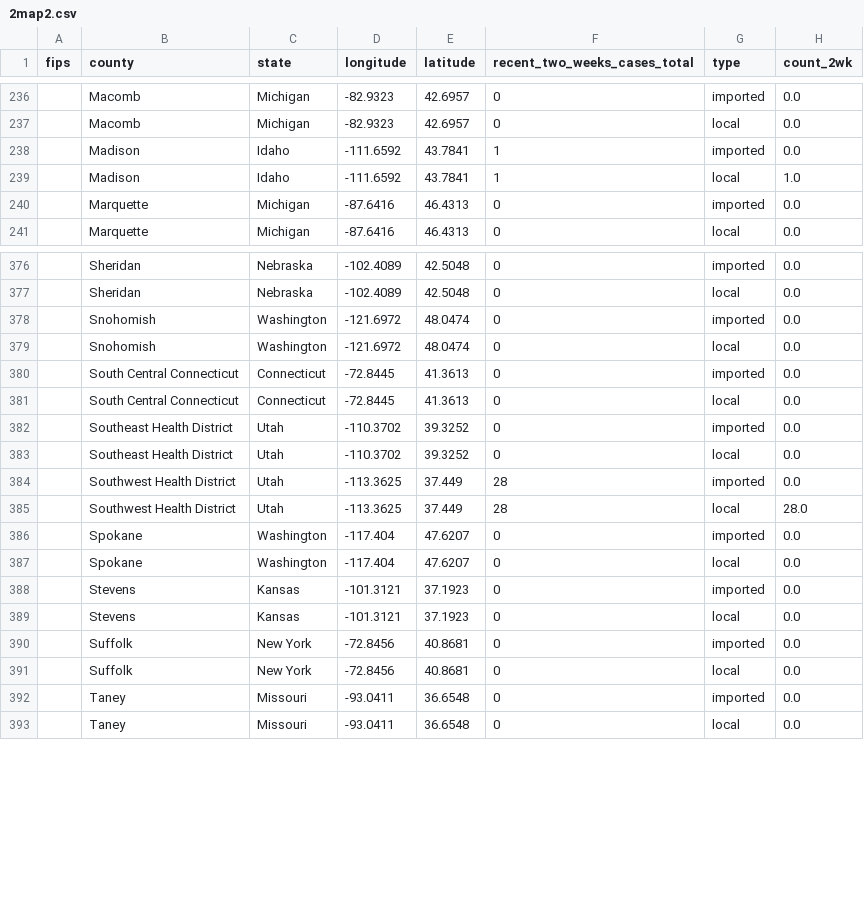
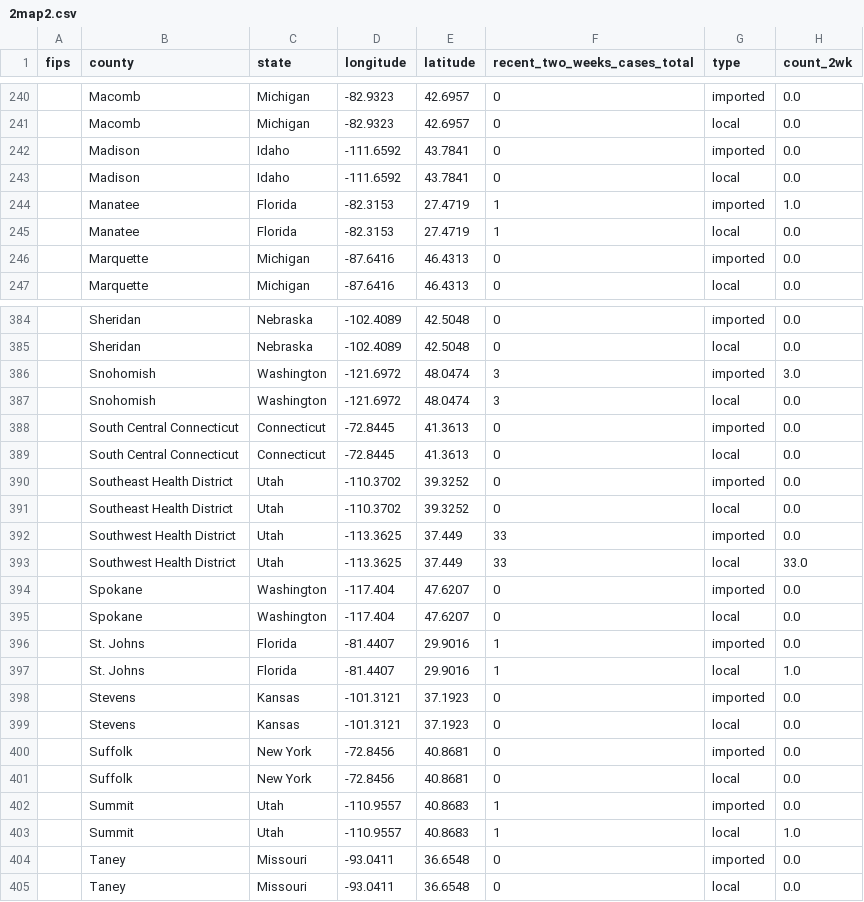
Before and after one commit to CSSEGISandData/measles_tracker_test, a CSV file: GitHub Ready Version/2map2.csv, drawn as a sheet; only a part is shown, gaps mark what is left out; the diff covers the shown part only.

```diff
--- a/GitHub Ready Version/2map2.csv
+++ b/GitHub Ready Version/2map2.csv
@@ -237,4 +241,6 @@ fips,county,state,longitude,latitude,recent_two_weeks_cases_total,type,count_2wk
 ,Macomb,Michigan,-82.9323,42.6957,0,local,0.0
-,Madison,Idaho,-111.6592,43.7841,1,imported,0.0
-,Madison,Idaho,-111.6592,43.7841,1,local,1.0
+,Madison,Idaho,-111.6592,43.7841,0,imported,0.0
+,Madison,Idaho,-111.6592,43.7841,0,local,0.0
+,Manatee,Florida,-82.3153,27.4719,1,imported,1.0
+,Manatee,Florida,-82.3153,27.4719,1,local,0.0
 ,Marquette,Michigan,-87.6416,46.4313,0,imported,0.0
@@ -377,4 +385,4 @@ fips,county,state,longitude,latitude,recent_two_weeks_cases_total,type,count_2wk
 ,Sheridan,Nebraska,-102.4089,42.5048,0,local,0.0
-,Snohomish,Washington,-121.6972,48.0474,0,imported,0.0
-,Snohomish,Washington,-121.6972,48.0474,0,local,0.0
+,Snohomish,Washington,-121.6972,48.0474,3,imported,3.0
+,Snohomish,Washington,-121.6972,48.0474,3,local,0.0
 ,South Central Connecticut,Connecticut,-72.8445,41.3613,0,imported,0.0
@@ -383,6 +391,8 @@ fips,county,state,longitude,latitude,recent_two_weeks_cases_total,type,count_2wk
 ,Southeast Health District,Utah,-110.3702,39.3252,0,local,0.0
-,Southwest Health District,Utah,-113.3625,37.449,28,imported,0.0
-,Southwest Health District,Utah,-113.3625,37.449,28,local,28.0
+,Southwest Health District,Utah,-113.3625,37.449,33,imported,0.0
+,Southwest Health District,Utah,-113.3625,37.449,33,local,33.0
 ,Spokane,Washington,-117.404,47.6207,0,imported,0.0
 ,Spokane,Washington,-117.404,47.6207,0,local,0.0
+,St. Johns,Florida,-81.4407,29.9016,1,imported,0.0
+,St. Johns,Florida,-81.4407,29.9016,1,local,1.0
 ,Stevens,Kansas,-101.3121,37.1923,0,imported,0.0
@@ -391,2 +401,4 @@ fips,county,state,longitude,latitude,recent_two_weeks_cases_total,type,count_2wk
 ,Suffolk,New York,-72.8456,40.8681,0,local,0.0
+,Summit,Utah,-110.9557,40.8683,1,imported,0.0
+,Summit,Utah,-110.9557,40.8683,1,local,1.0
 ,Taney,Missouri,-93.0411,36.6548,0,imported,0.0
```
Also changed, not shown: 8 added rows and 32 edited cells elsewhere in this file, GitHub Ready Version/1map1.csv, GitHub Ready Version/3table.csv, 15 other files.
